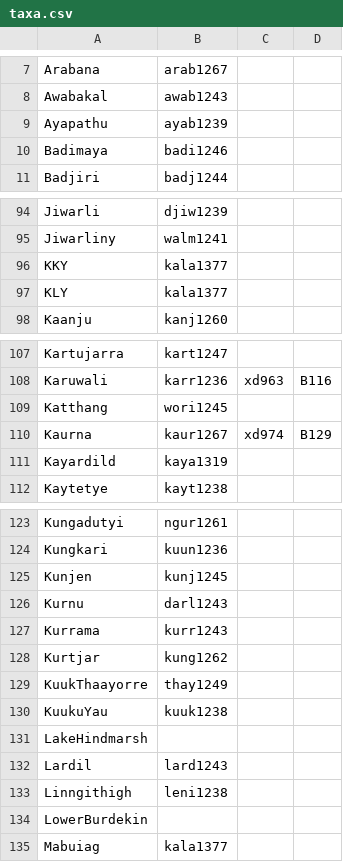
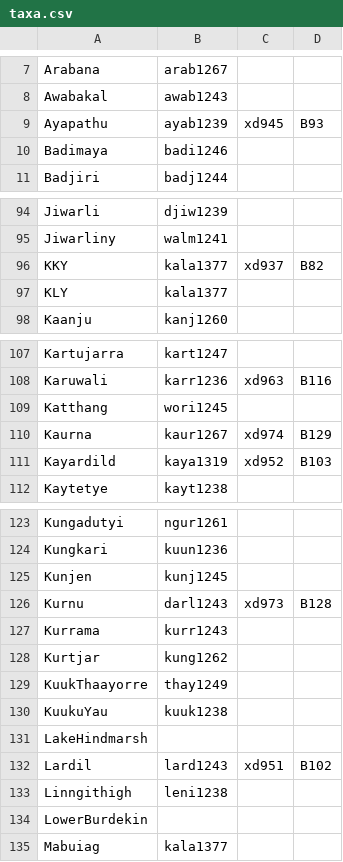
Before and after one commit to D-PLACE/dplace-data, a CSV file: phylogenies/bouckaert_et_al2018/taxa.csv, drawn as a sheet; only a part is shown, gaps mark what is left out; the diff covers the shown part only.

Commit message:
Update taxa.csv

```diff
--- a/phylogenies/bouckaert_et_al2018/taxa.csv
+++ b/phylogenies/bouckaert_et_al2018/taxa.csv
@@ -8,3 +8,3 @@ Arabana,arab1267,,
 Awabakal,awab1243,,
-Ayapathu,ayab1239,,
+Ayapathu,ayab1239,xd945,B93
 Badimaya,badi1246,,
@@ -95,3 +95,3 @@ Jiwarli,djiw1239,,
 Jiwarliny,walm1241,,
-KKY,kala1377,,
+KKY,kala1377,xd937,B82
 KLY,kala1377,,
@@ -110,3 +110,3 @@ Katthang,wori1245,,
 Kaurna,kaur1267,xd974,B129
-Kayardild,kaya1319,,
+Kayardild,kaya1319,xd952,B103
 Kaytetye,kayt1238,,
@@ -125,3 +125,3 @@ Kungkari,kuun1236,,
 Kunjen,kunj1245,,
-Kurnu,darl1243,,
+Kurnu,darl1243,xd973,B128
 Kurrama,kurr1243,,
@@ -131,3 +131,3 @@ KuukuYau,kuuk1238,,
 LakeHindmarsh,,,
-Lardil,lard1243,,
+Lardil,lard1243,xd951,B102
 Linngithigh,leni1238,,
```
Also changed, not shown: 6 edited cells elsewhere in this file.
